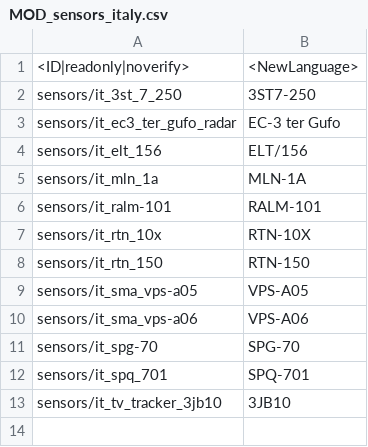
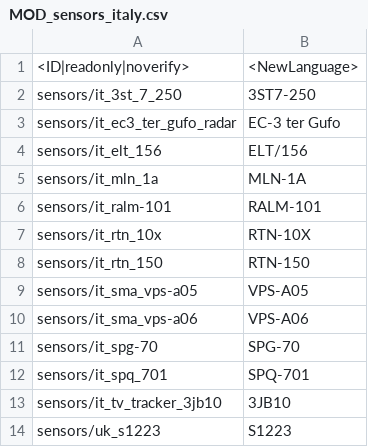
Before and after one commit to kleinerPanzer/WT-Custom-Localization, a CSV file: MOD_sensors_italy.csv, drawn as a sheet; the diff names each change by its address in the sheet, - before the commit and + after, or states it on an @@ line.

```diff
--- a/MOD_sensors_italy.csv
+++ b/MOD_sensors_italy.csv
+row 14: sensors/uk_s1223 | S1223
```
Also changed, not shown: MOD_sensors_france.csv, MOD_sensors_other.csv, 8 other files.
